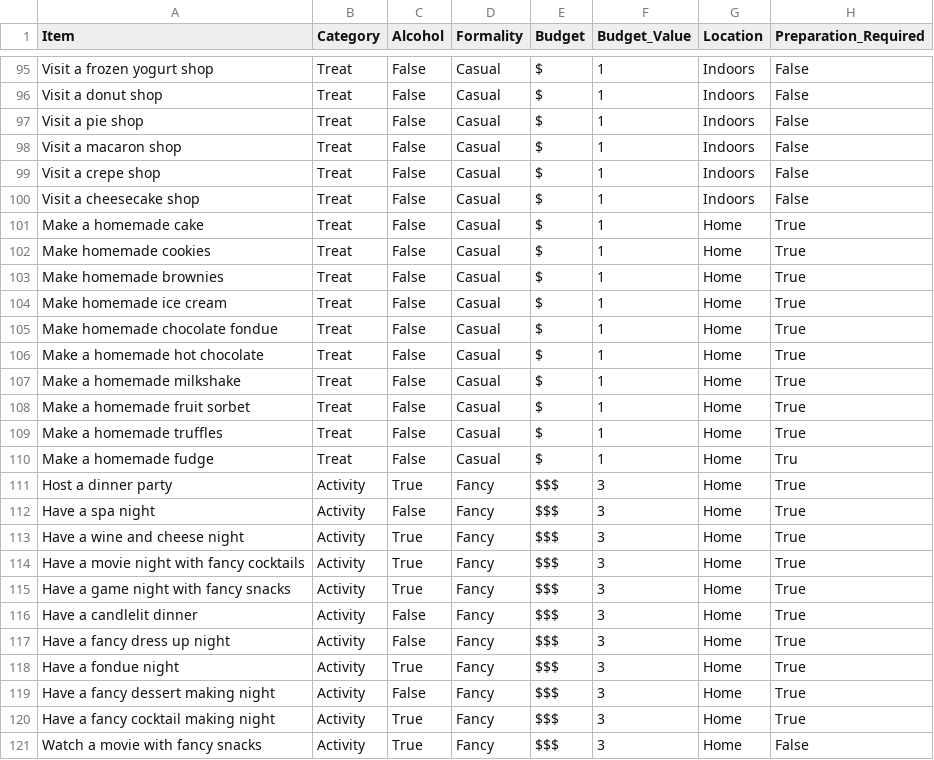
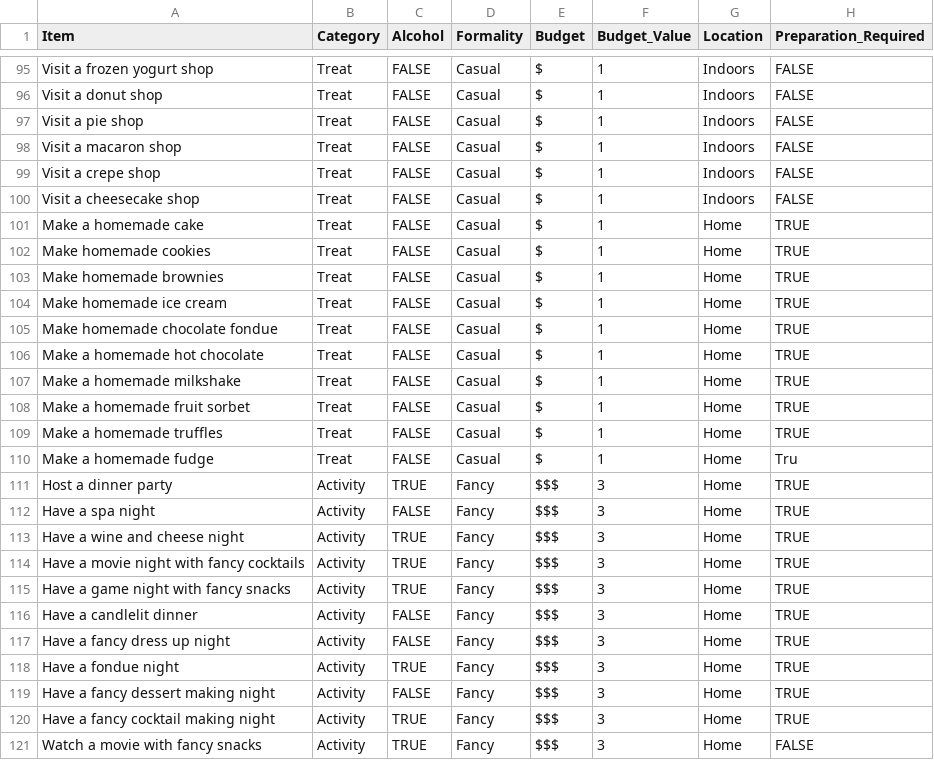
Before and after one commit to michelleplunkett/DateRandomizer, a CSV file: static/item_list.csv, drawn as a sheet; only a part is shown, gaps mark what is left out; the diff covers the shown part only; the diff names each change by its address in the sheet, - before the commit and + after, or states it on an @@ line.

```diff
--- a/static/item_list.csv
+++ b/static/item_list.csv
-C95:C110 (Alcohol): False
+C95:C110 (Alcohol): FALSE
-H95:H100 (Preparation_Required): False
+H95:H100 (Preparation_Required): FALSE
-H101:H109 (Preparation_Required): True
+H101:H109 (Preparation_Required): TRUE
-C111 (Alcohol): True
+C111 (Alcohol): TRUE
-H111:H120 (Preparation_Required): True
+H111:H120 (Preparation_Required): TRUE
-C112 (Alcohol): False
+C112 (Alcohol): FALSE
-C113:C115 (Alcohol): True
+C113:C115 (Alcohol): TRUE
-C116:C117 (Alcohol): False
+C116:C117 (Alcohol): FALSE
-C118 (Alcohol): True
+C118 (Alcohol): TRUE
-C119 (Alcohol): False
+C119 (Alcohol): FALSE
-C120:C121 (Alcohol): True
+C120:C121 (Alcohol): TRUE
-H121 (Preparation_Required): False
+H121 (Preparation_Required): FALSE
```
Also changed, not shown: 82 edited cells elsewhere in this file.
